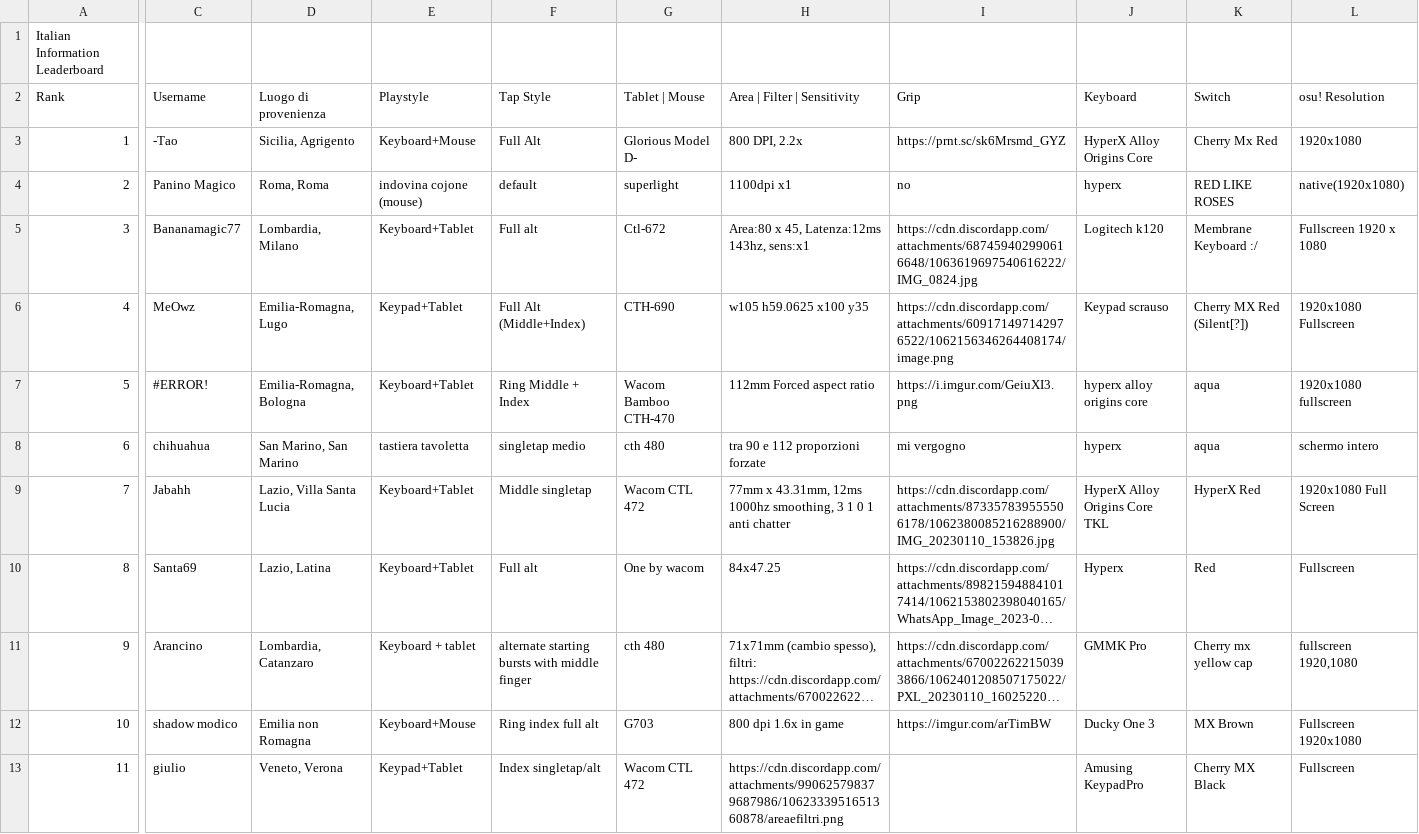
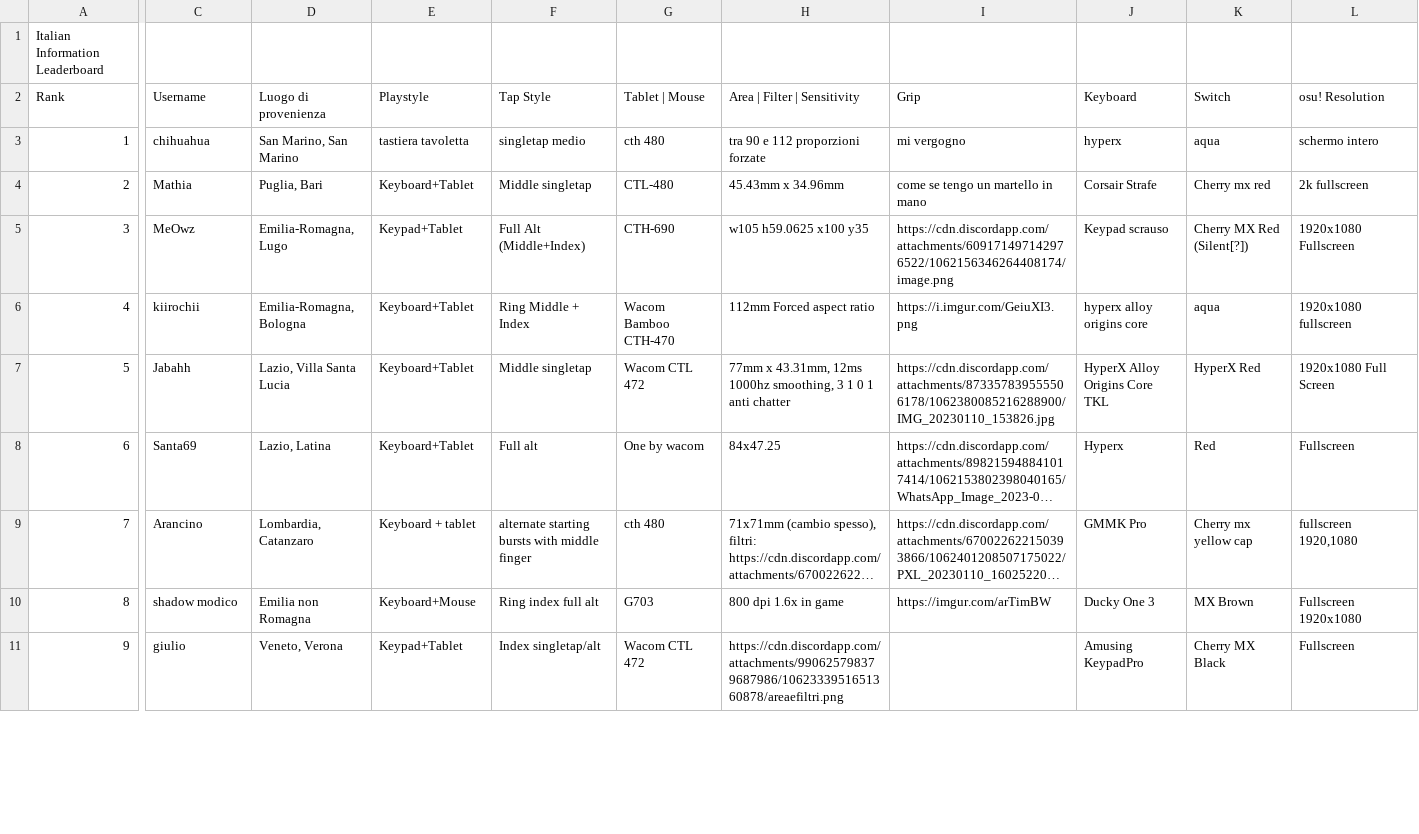
Before and after one commit to Sclafus/italian-top-players-gear, a TSV file: data.tsv, drawn as a sheet; only a part is shown, gaps mark what is left out; long unchanged cells end in …; removed rows and columns are numbered as before the commit, all else as after; rows hold the shown columns only; the diff covers the shown part only; the diff names each change by its address in the sheet, - before the commit and + after, or states it on an @@ line.

```diff
--- a/data.tsv
+++ b/data.tsv
-C3 (Username): -Tao
+C3 (Username): chihuahua
-D3 (Luogo di provenienza): Sicilia, Agrigento
+D3 (Luogo di provenienza): San Marino, San Marino
-E3 (Playstyle): Keyboard+Mouse
+E3 (Playstyle): tastiera tavoletta
-F3 (Tap Style): Full Alt
+F3 (Tap Style): singletap medio
-G3 (Tablet | Mouse): Glorious Model D-
+G3 (Tablet | Mouse): cth 480
-H3 (Area | Filter | Sensitivity): 800 DPI, 2.2x
+H3 (Area | Filter | Sensitivity): tra 90 e 112 proporzioni forzate
-I3 (Grip): https://prnt.sc/sk6Mrsmd_GYZ
+I3 (Grip): mi vergogno
-J3 (Keyboard): HyperX Alloy Origins Core
+J3 (Keyboard): hyperx
-K3 (Switch): Cherry Mx Red
+K3 (Switch): aqua
-L3 (osu! Resolution): 1920x1080
+L3 (osu! Resolution): schermo intero
-C4 (Username): Panino Magico
+C4 (Username): Mathia
-D4 (Luogo di provenienza): Roma, Roma
+D4 (Luogo di provenienza): Puglia, Bari
-E4 (Playstyle): indovina cojone (mouse)
+E4 (Playstyle): Keyboard+Tablet
-F4 (Tap Style): default
+F4 (Tap Style): Middle singletap
-G4 (Tablet | Mouse): superlight
+G4 (Tablet | Mouse): CTL-480
-H4 (Area | Filter | Sensitivity): 1100dpi x1
+H4 (Area | Filter | Sensitivity): 45.43mm x 34.96mm
-I4 (Grip): no
+I4 (Grip): come se tengo un martello in mano
-J4 (Keyboard): hyperx
+J4 (Keyboard): Corsair Strafe
-K4 (Switch): RED LIKE ROSES
+K4 (Switch): Cherry mx red
-L4 (osu! Resolution): native(1920x1080)
+L4 (osu! Resolution): 2k fullscreen
-row 5: 3 | Bananamagic77 | Lombardia, Milano | Keyboard+Tablet | Full alt | Ctl-672 | Area:80 x 45, Latenza:12ms 143hz, sens:x1 | https://cdn.discordapp.com/attachments/687459402990616648/1063619697540616222/IMG_0824.jpg | Logitech k120 | Membrane Keyboard :/ | Fullscreen 1920 x 1080
-A5 (Rank): 4
+A5 (Rank): 3
-A6 (Rank): 5
+A6 (Rank): 4
-C6 (Username): #ERROR!
+C6 (Username): kiirochii
-row 8: 6 | chihuahua | San Marino, San Marino | tastiera tavoletta | singletap medio | cth 480 | tra 90 e 112 proporzioni forzate | mi vergogno | hyperx | aqua | schermo intero
-A7 (Rank): 7
+A7 (Rank): 5
-A8 (Rank): 8
+A8 (Rank): 6
-A9 (Rank): 9
+A9 (Rank): 7
-A10 (Rank): 10
+A10 (Rank): 8
-A11 (Rank): 11
+A11 (Rank): 9
```
Also changed, not shown: 2 added rows and 23 edited cells elsewhere in this file, 1 other file.
